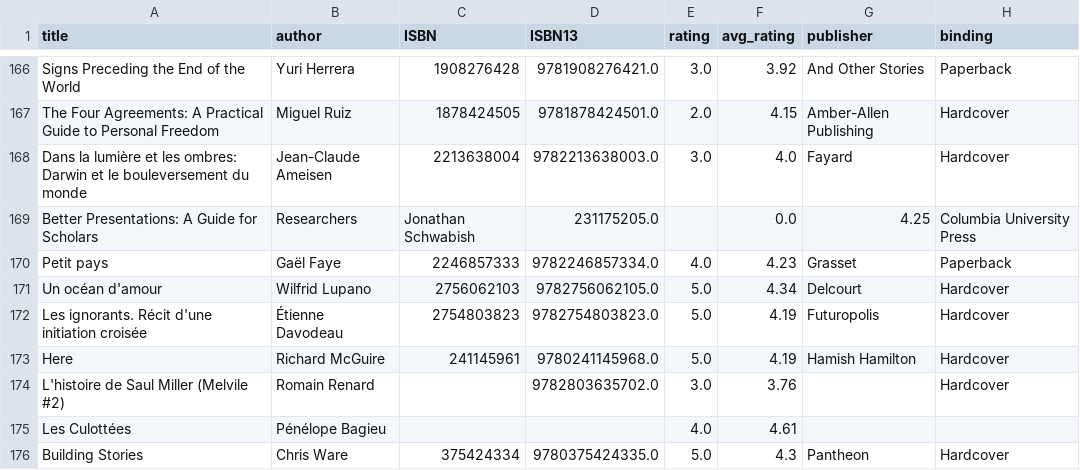
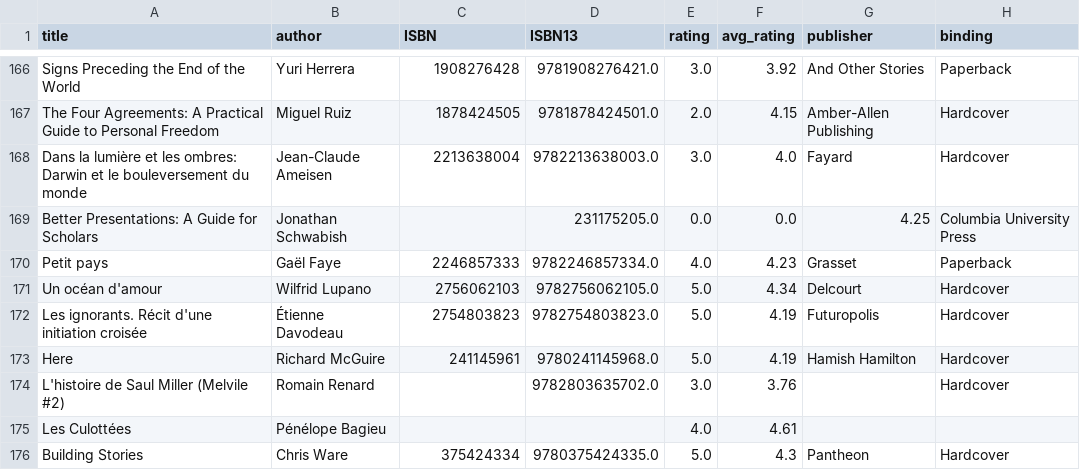
Before and after one commit to vidaruamarcosportugal/vidaruamarcosportugal.github.io, a CSV file: _data/books.csv, drawn as a sheet; only a part is shown, gaps mark what is left out; the diff names each change by its address in the sheet, - before the commit and + after, or states it on an @@ line.

Commit message:
book.csv fix 3

```diff
--- a/_data/books.csv
+++ b/_data/books.csv
-B169 (author): Researchers
+B169 (author): Jonathan Schwabish
-C169 (ISBN): Jonathan Schwabish
+C169 (ISBN): (empty)
-E169 (rating): (empty)
+E169 (rating): 0.0
```
